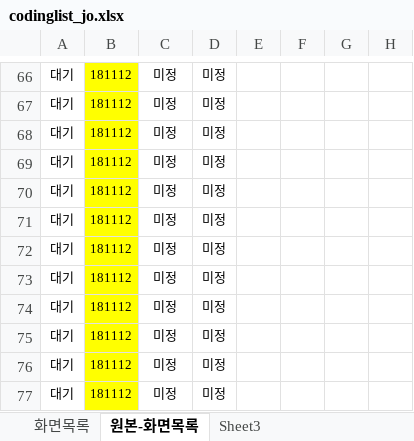
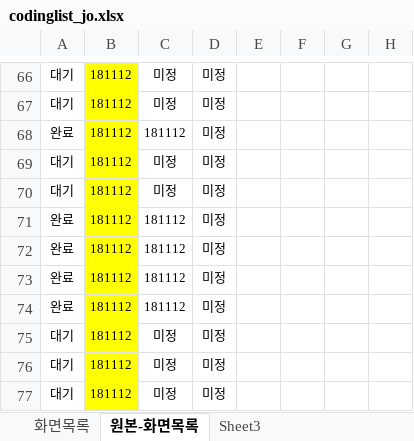
Before and after one commit to asever77/seoulyeonsu, an Excel workbook: resources/data/codinglist_jo.xlsx, sheet 원본-화면목록, drawn as a sheet; only a part is shown, gaps mark what is left out; values as stored, in another font and other column widths than the file's, no borders; the diff names each change by its address in the sheet, - before the commit and + after, or states it on an @@ line.

```diff
--- a/resources/data/codinglist_jo.xlsx (sheet 원본-화면목록)
+++ b/resources/data/codinglist_jo.xlsx (sheet 원본-화면목록)
-A68: 대기
+A68: 완료
-C68: 미정
+C68: 181112
-A71:A74: 대기
+A71:A74: 완료
-C71:C74: 미정
+C71:C74: 181112
```
Also changed, not shown: sheet 화면목록, 11 other files.
